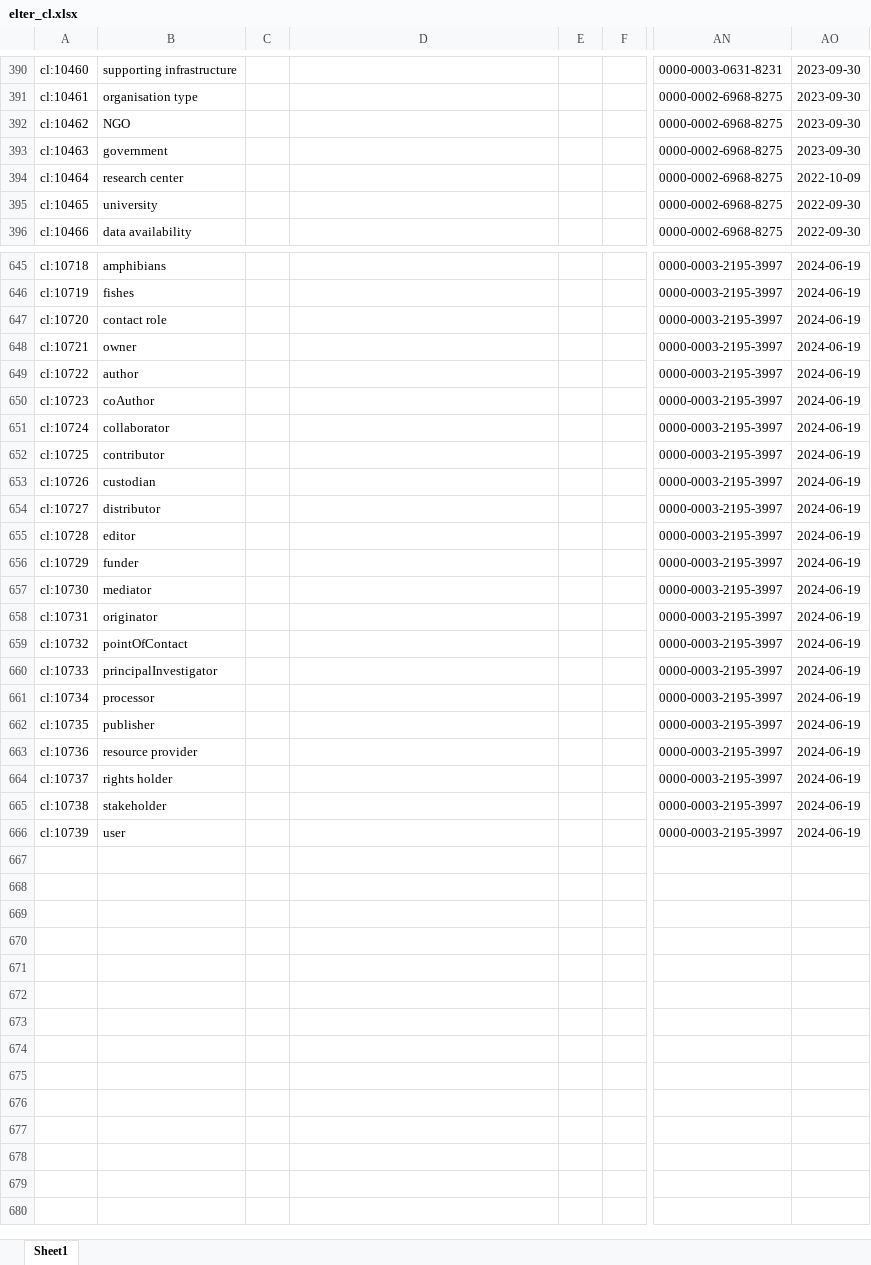
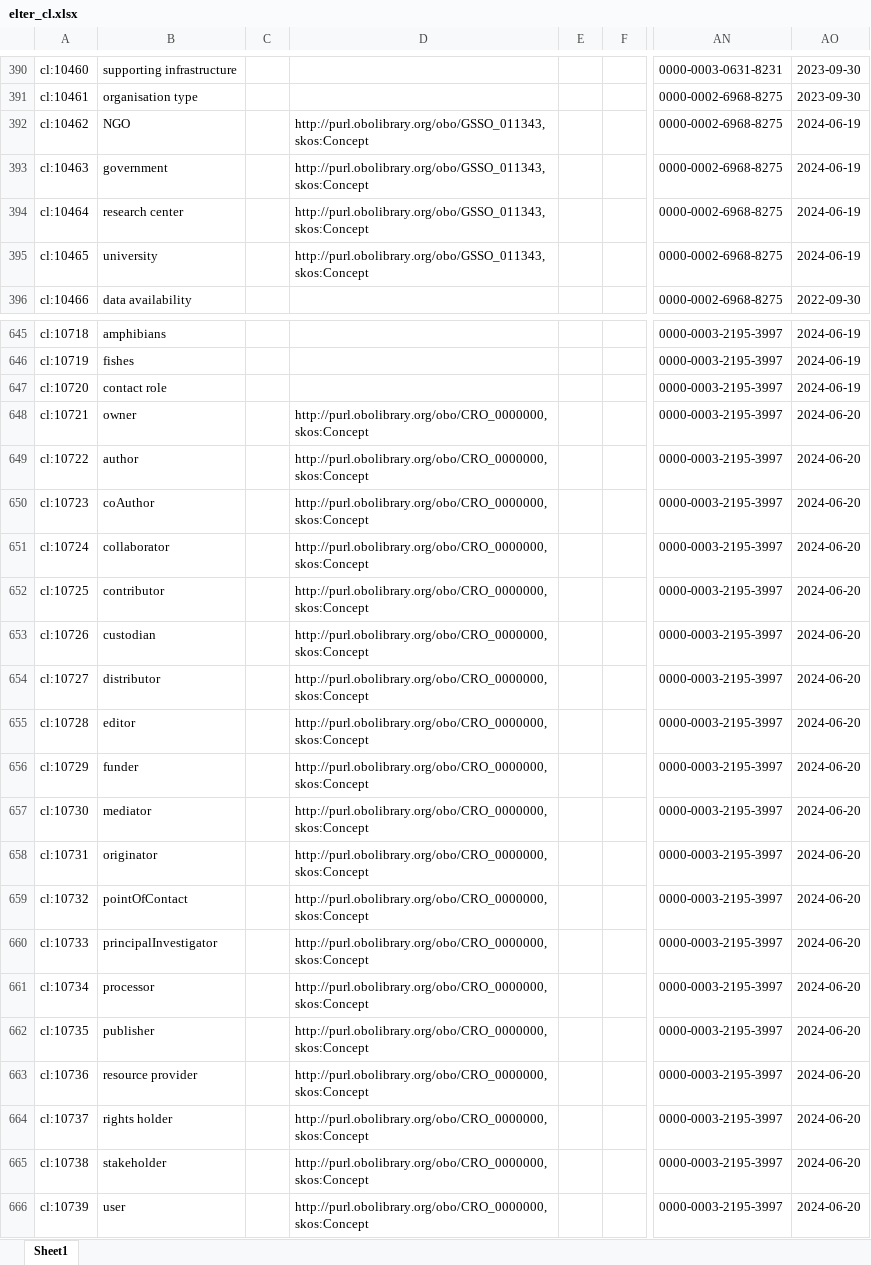
Before and after one commit to LTER-Europe/eLTER_CL, an Excel workbook: elter_cl.xlsx, sheet Sheet1, drawn as a sheet; only a part is shown, gaps mark what is left out; values as stored, in another font and other column widths than the file's, no borders; the diff covers the shown part only; the diff names each change by its address in the sheet, - before the commit and + after, or states it on an @@ line.

```diff
--- a/elter_cl.xlsx (sheet Sheet1)
+++ b/elter_cl.xlsx (sheet Sheet1)
-D392:D395: (empty)
+D392:D395: http://purl.obolibrary.org/obo/GSSO_011343,skos:Concept
-AO392:AO393: 2023-09-30
+AO392:AO393: 2024-06-19
-AO394: 2022-10-09
+AO394: 2024-06-19
-AO395: 2022-09-30
+AO395: 2024-06-19
-D648:D666: (empty)
+D648:D666: http://purl.obolibrary.org/obo/CRO_0000000,skos:Concept
-AO648:AO666: 2024-06-19
+AO648:AO666: 2024-06-20
```
Also changed, not shown: 5 edited cells elsewhere in this sheet, 3 other files.
